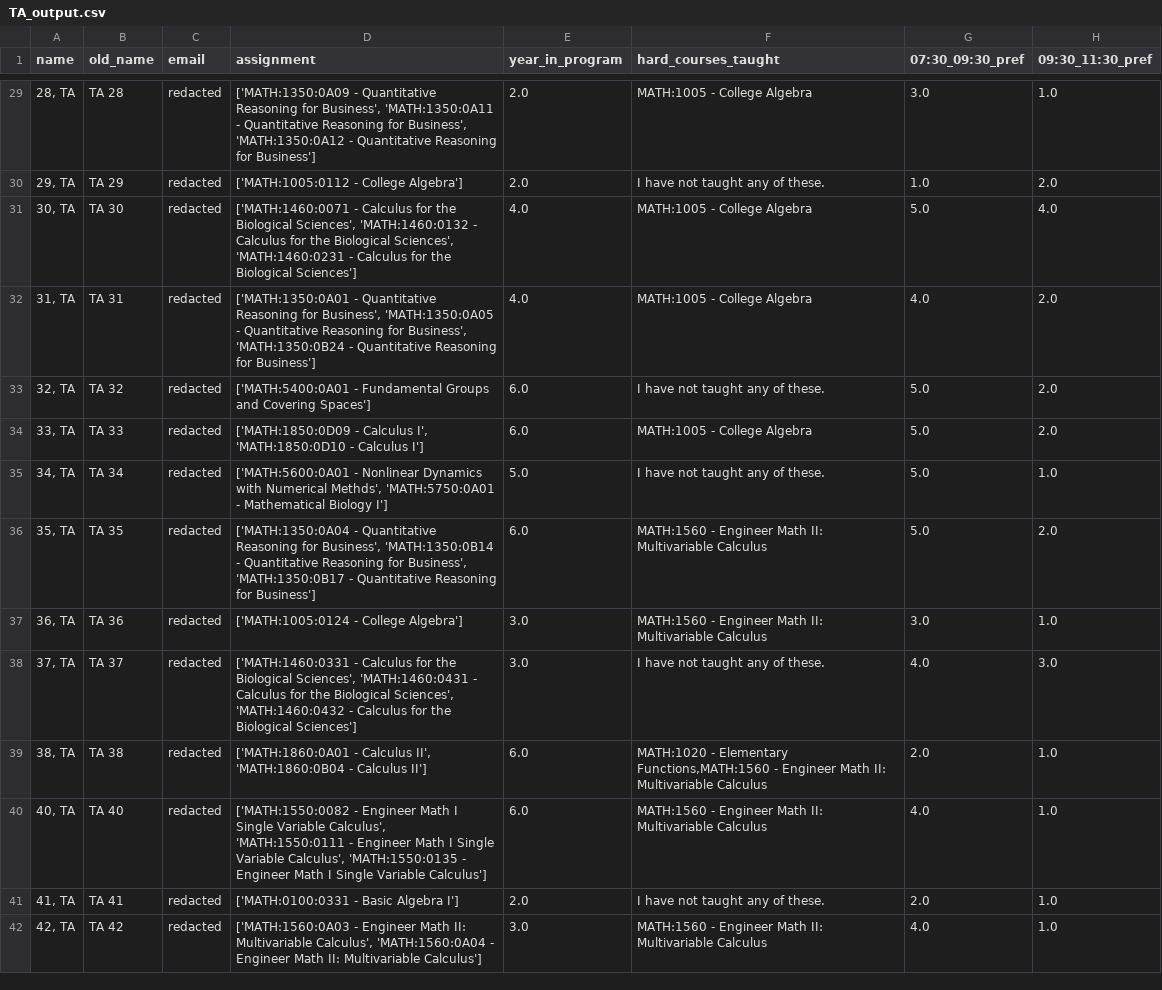
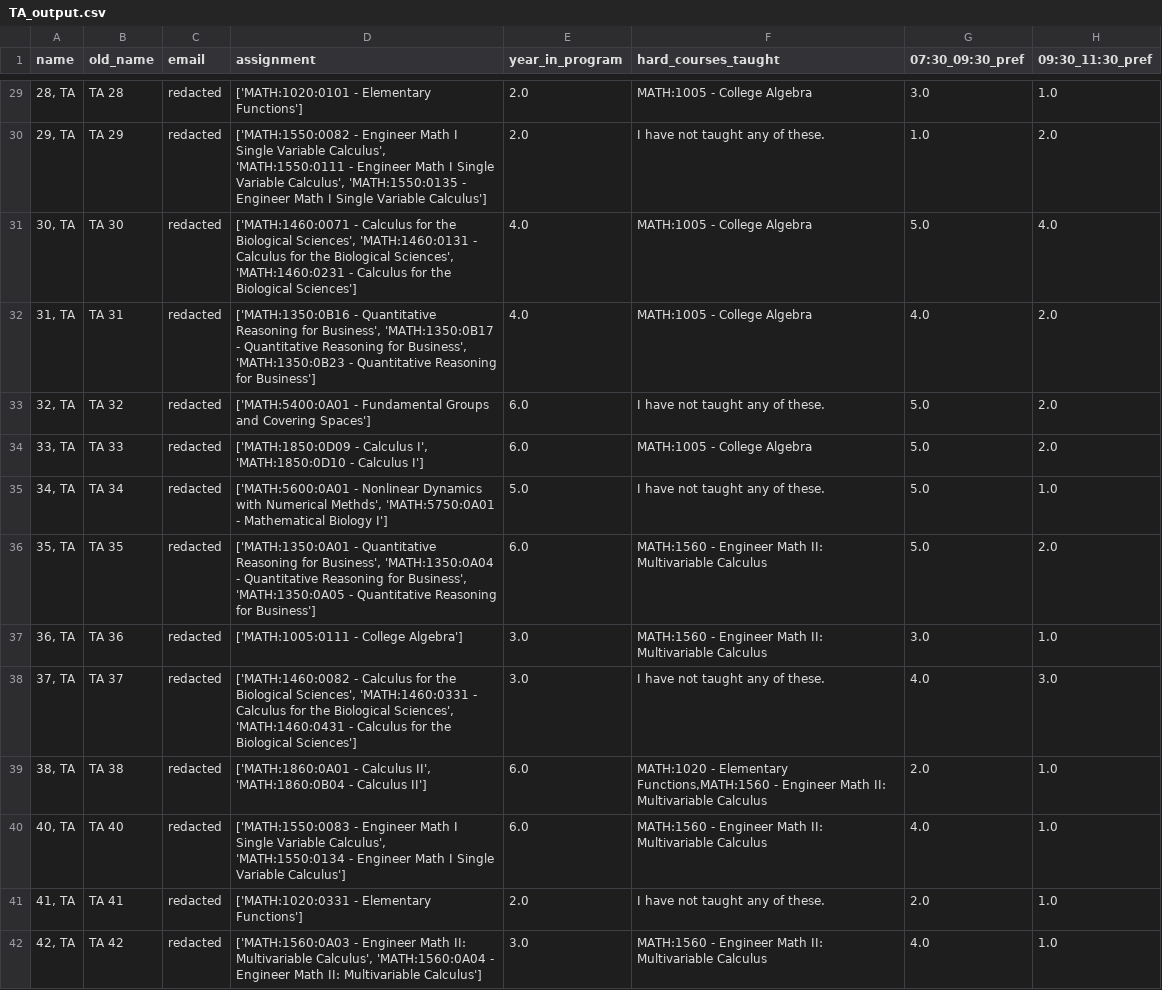
Before and after one commit to ian-ramsey/TAScheduling, a CSV file: example_output/ta_assignment_project/TA_output.csv, drawn as a sheet; only a part is shown, gaps mark what is left out; the diff covers the shown part only; the diff names each change by its address in the sheet, - before the commit and + after, or states it on an @@ line.

```diff
--- a/example_output/ta_assignment_project/TA_output.csv
+++ b/example_output/ta_assignment_project/TA_output.csv
-D29 (assignment): ['MATH:1350:0A09 - Quantitative Reasoning for Business', 'MATH:1350:0A11 - Quantitative Reasoning for Business', 'MATH:1350:0A12 - Quantitative Reasoning for Business']
+D29 (assignment): ['MATH:1020:0101 - Elementary Functions']
-D30 (assignment): ['MATH:1005:0112 - College Algebra']
+D30 (assignment): ['MATH:1550:0082 - Engineer Math I Single Variable Calculus', 'MATH:1550:0111 - Engineer Math I Single Variable Calculus', 'MATH:1550:0135 - Engineer Math I Single Variable Calculus']
-D31 (assignment): …Biological Sciences', 'MATH:1460:0132 - Calculus…
+D31 (assignment): …Biological Sciences', 'MATH:1460:0131 - Calculus…
-D32 (assignment): ['MATH:1350:0A01 - Quantitative Reasoning for Business', 'MATH:1350:0A05 - Quantitative Reasoning for Business', 'MATH:1350:0B24 - Quantitative…
+D32 (assignment): ['MATH:1350:0B16 - Quantitative Reasoning for Business', 'MATH:1350:0B17 - Quantitative Reasoning for Business', 'MATH:1350:0B23 - Quantitative…
-D36 (assignment): ['MATH:1350:0A04 - Quantitative Reasoning for Business', 'MATH:1350:0B14 - Quantitative Reasoning for Business', 'MATH:1350:0B17 - Quantitative…
+D36 (assignment): ['MATH:1350:0A01 - Quantitative Reasoning for Business', 'MATH:1350:0A04 - Quantitative Reasoning for Business', 'MATH:1350:0A05 - Quantitative…
-D37 (assignment): ['MATH:1005:0124 - College Algebra']
+D37 (assignment): ['MATH:1005:0111 - College Algebra']
-D38 (assignment): ['MATH:1460:0331 - Calculus for the Biological Sciences', 'MATH:1460:0431 - Calculus for the Biological Sciences', 'MATH:1460:0432 - Calculus…
+D38 (assignment): ['MATH:1460:0082 - Calculus for the Biological Sciences', 'MATH:1460:0331 - Calculus for the Biological Sciences', 'MATH:1460:0431 - Calculus…
-D40 (assignment): ['MATH:1550:0082 - Engineer Math I Single Variable Calculus', 'MATH:1550:0111 - Engineer Math I Single Variable Calculus', 'MATH:1550:0135 - Engineer…
+D40 (assignment): ['MATH:1550:0083 - Engineer Math I Single Variable Calculus', 'MATH:1550:0134 - Engineer…
-D41 (assignment): ['MATH:0100:0331 - Basic Algebra I']
+D41 (assignment): ['MATH:1020:0331 - Elementary Functions']
```
Also changed, not shown: 37 edited cells elsewhere in this file, example_output/ta_assignment_project/course_dataset.csv, example_output/ta_assignment_project/course_output.csv, 4 other files.
